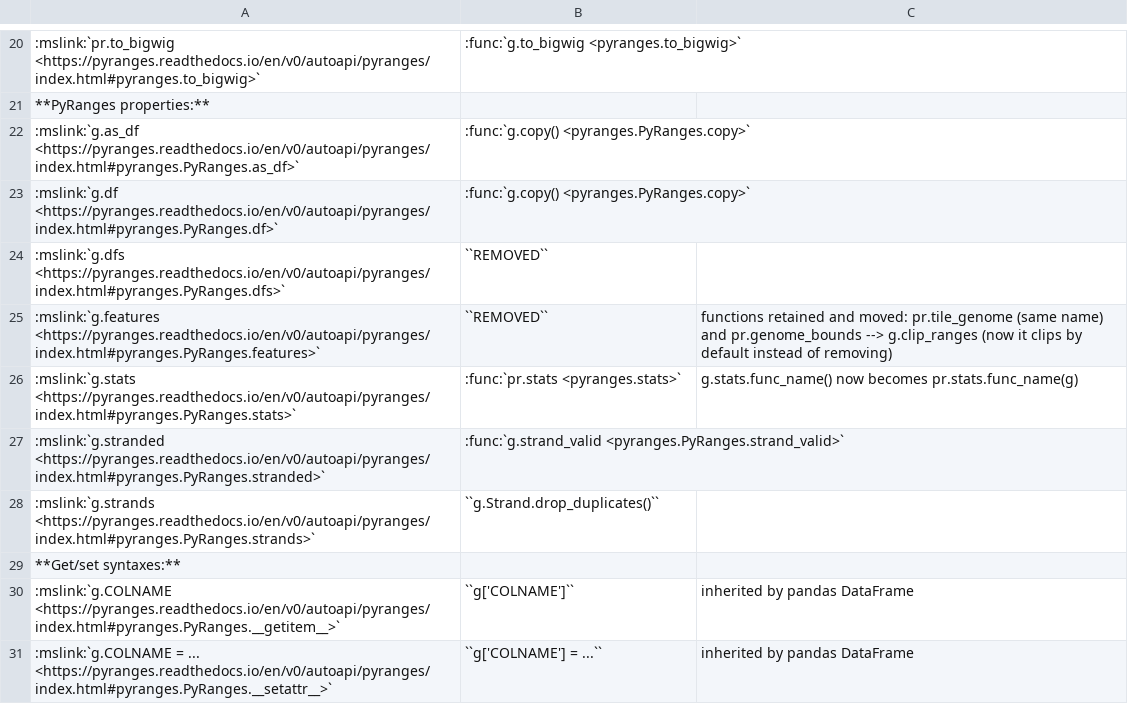
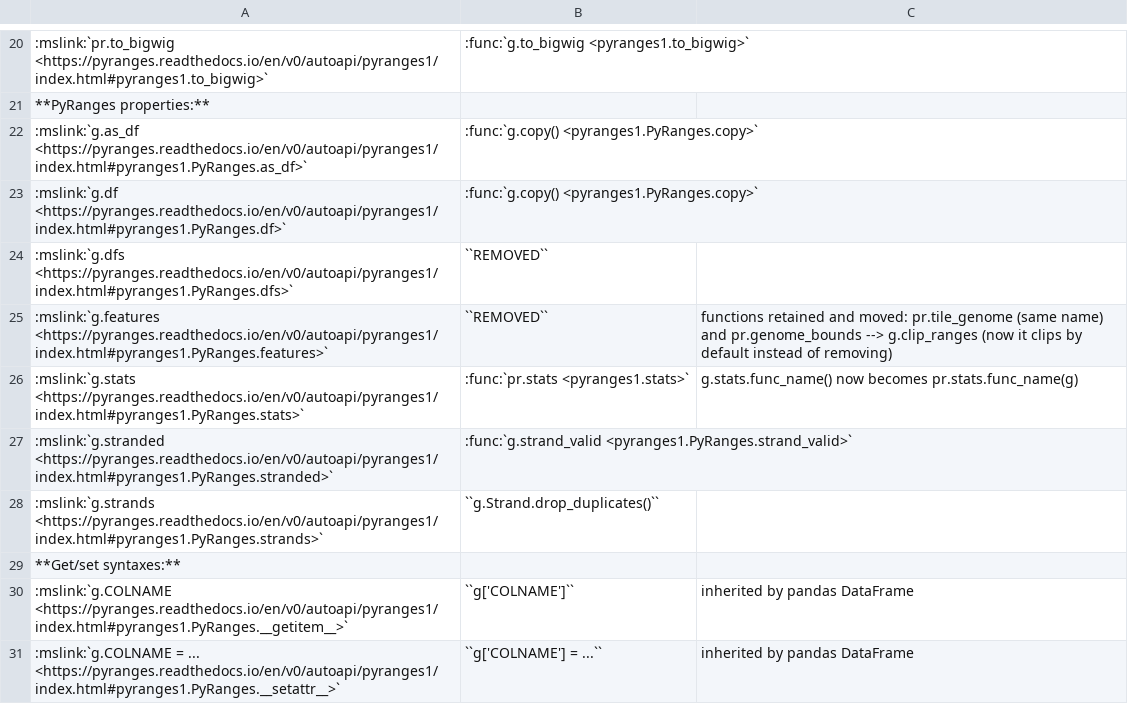
Before and after one commit to pyranges/pyranges_1.x, a TSV file: docs/migration_cheatsheet.tsv, drawn as a sheet; only a part is shown, gaps mark what is left out; the diff covers the shown part only; the diff names each change by its address in the sheet, - before the commit and + after, or states it on an @@ line.

```diff
--- a/docs/migration_cheatsheet.tsv
+++ b/docs/migration_cheatsheet.tsv
-A20: :mslink:`pr.to_bigwig <https://pyranges.readthedocs.io/en/v0/autoapi/pyranges/index.html#pyranges.to_bigwig>`
+A20: :mslink:`pr.to_bigwig <https://pyranges.readthedocs.io/en/v0/autoapi/pyranges1/index.html#pyranges1.to_bigwig>`
-B20: :func:`g.to_bigwig <pyranges.to_bigwig>`
+B20: :func:`g.to_bigwig <pyranges1.to_bigwig>`
-A22: :mslink:`g.as_df <https://pyranges.readthedocs.io/en/v0/autoapi/pyranges/index.html#pyranges.PyRanges.as_df>`
+A22: :mslink:`g.as_df <https://pyranges.readthedocs.io/en/v0/autoapi/pyranges1/index.html#pyranges1.PyRanges.as_df>`
-B22:B23: :func:`g.copy() <pyranges.PyRanges.copy>`
+B22:B23: :func:`g.copy() <pyranges1.PyRanges.copy>`
-A23: :mslink:`g.df <https://pyranges.readthedocs.io/en/v0/autoapi/pyranges/index.html#pyranges.PyRanges.df>`
+A23: :mslink:`g.df <https://pyranges.readthedocs.io/en/v0/autoapi/pyranges1/index.html#pyranges1.PyRanges.df>`
-A24: :mslink:`g.dfs <https://pyranges.readthedocs.io/en/v0/autoapi/pyranges/index.html#pyranges.PyRanges.dfs>`
+A24: :mslink:`g.dfs <https://pyranges.readthedocs.io/en/v0/autoapi/pyranges1/index.html#pyranges1.PyRanges.dfs>`
-A25: :mslink:`g.features <https://pyranges.readthedocs.io/en/v0/autoapi/pyranges/index.html#pyranges.PyRanges.features>`
+A25: :mslink:`g.features <https://pyranges.readthedocs.io/en/v0/autoapi/pyranges1/index.html#pyranges1.PyRanges.features>`
-A26: :mslink:`g.stats <https://pyranges.readthedocs.io/en/v0/autoapi/pyranges/index.html#pyranges.PyRanges.stats>`
+A26: :mslink:`g.stats <https://pyranges.readthedocs.io/en/v0/autoapi/pyranges1/index.html#pyranges1.PyRanges.stats>`
-B26: :func:`pr.stats <pyranges.stats>`
+B26: :func:`pr.stats <pyranges1.stats>`
-A27: :mslink:`g.stranded <https://pyranges.readthedocs.io/en/v0/autoapi/pyranges/index.html#pyranges.PyRanges.stranded>`
+A27: :mslink:`g.stranded <https://pyranges.readthedocs.io/en/v0/autoapi/pyranges1/index.html#pyranges1.PyRanges.stranded>`
-B27: :func:`g.strand_valid <pyranges.PyRanges.strand_valid>`
+B27: :func:`g.strand_valid <pyranges1.PyRanges.strand_valid>`
-A28: :mslink:`g.strands <https://pyranges.readthedocs.io/en/v0/autoapi/pyranges/index.html#pyranges.PyRanges.strands>`
+A28: :mslink:`g.strands <https://pyranges.readthedocs.io/en/v0/autoapi/pyranges1/index.html#pyranges1.PyRanges.strands>`
-A30: :mslink:`g.COLNAME <https://pyranges.readthedocs.io/en/v0/autoapi/pyranges/index.html#pyranges.PyRanges.__getitem__>`
+A30: :mslink:`g.COLNAME <https://pyranges.readthedocs.io/en/v0/autoapi/pyranges1/index.html#pyranges1.PyRanges.__getitem__>`
-A31: …= ... <https://pyranges.readthedocs.io/en/v0/autoapi/pyranges/index.html#pyranges.PyRanges.__setattr__>`
+A31: …= ... <https://pyranges.readthedocs.io/en/v0/autoapi/pyranges1/index.html#pyranges1.PyRanges.__setattr__>`
```
Also changed, not shown: 110 edited cells elsewhere in this file, 26 other files.
